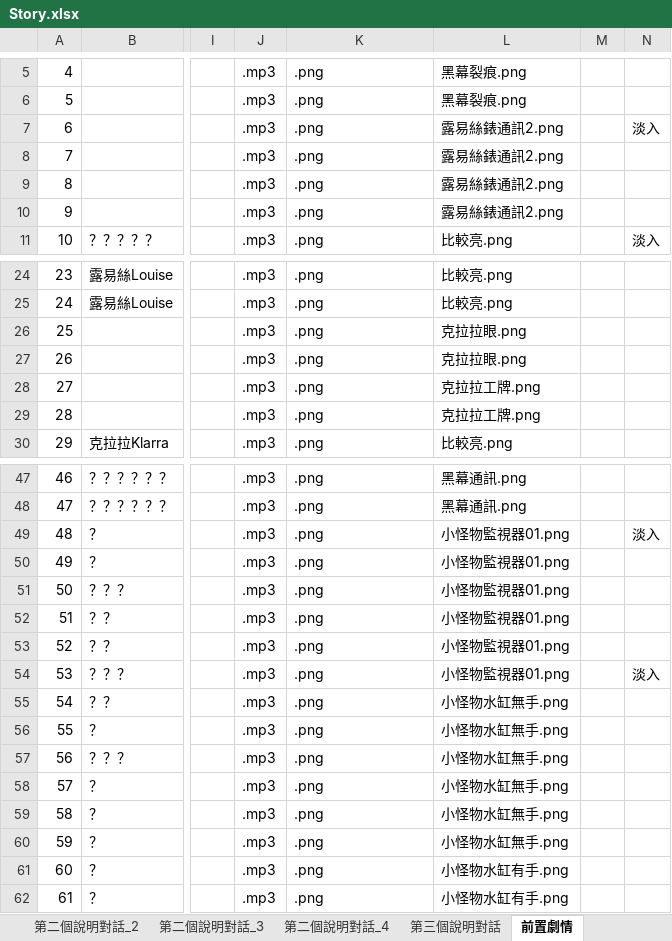
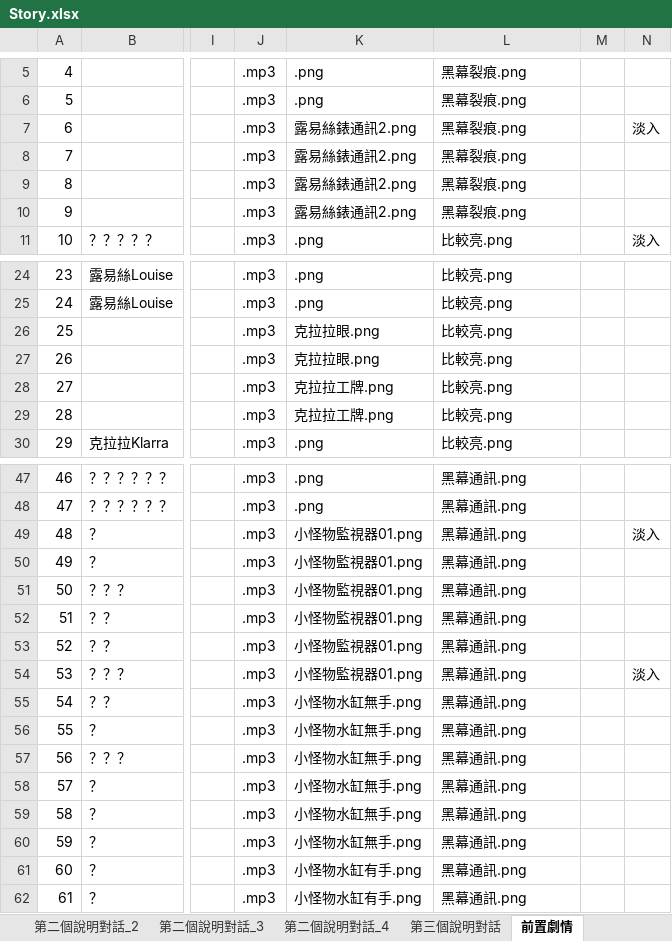
Before and after one commit to Shineliu77/LivingInTheRuins, an Excel workbook: Assets/StreamingAssets/Story.xlsx, sheet 前置劇情, drawn as a sheet; only a part is shown, gaps mark what is left out; values as stored, in another font and other column widths than the file's, no borders; the diff names each change by its address in the sheet, - before the commit and + after, or states it on an @@ line.

```diff
--- a/Assets/StreamingAssets/Story.xlsx (sheet 前置劇情)
+++ b/Assets/StreamingAssets/Story.xlsx (sheet 前置劇情)
-K7:K10: .png
+K7:K10: 露易絲錶通訊2.png
-L7:L10: 露易絲錶通訊2.png
+L7:L10: 黑幕裂痕.png
-K26:K27: .png
+K26:K27: 克拉拉眼.png
-L26:L27: 克拉拉眼.png
+L26:L27: 比較亮.png
-K28:K29: .png
+K28:K29: 克拉拉工牌.png
-L28:L29: 克拉拉工牌.png
+L28:L29: 比較亮.png
-K49:K54: .png
+K49:K54: 小怪物監視器01.png
-L49:L54: 小怪物監視器01.png
+L49:L54: 黑幕通訊.png
-K55:K60: .png
+K55:K60: 小怪物水缸無手.png
-L55:L60: 小怪物水缸無手.png
+L55:L60: 黑幕通訊.png
-K61:K62: .png
+K61:K62: 小怪物水缸有手.png
-L61:L62: 小怪物水缸有手.png
+L61:L62: 黑幕通訊.png
```
Also changed, not shown: 36 other files.
